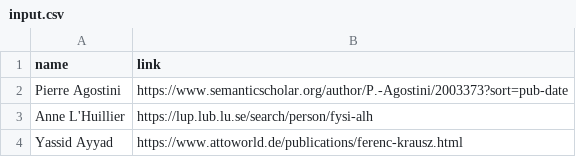
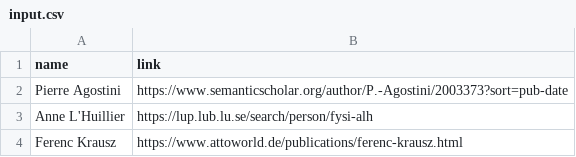
Before and after one commit to DipFlip/publication_list, a CSV file: input.csv, drawn as a sheet.

Commit message:
correct example name

```diff
--- a/input.csv
+++ b/input.csv
@@ -3,2 +3,2 @@ Pierre Agostini,https://www.semanticscholar.org/author/P.-Agostini/2003373?sort=
 Anne L'Huillier,https://lup.lub.lu.se/search/person/fysi-alh
-Yassid Ayyad,https://www.attoworld.de/publications/ferenc-krausz.html
+Ferenc Krausz,https://www.attoworld.de/publications/ferenc-krausz.html
```
